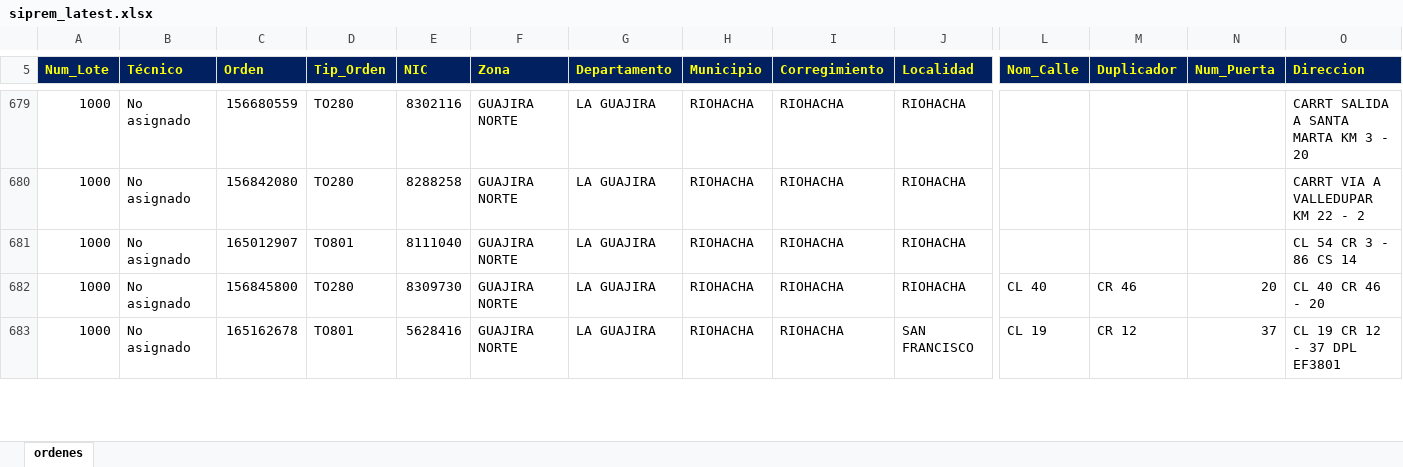
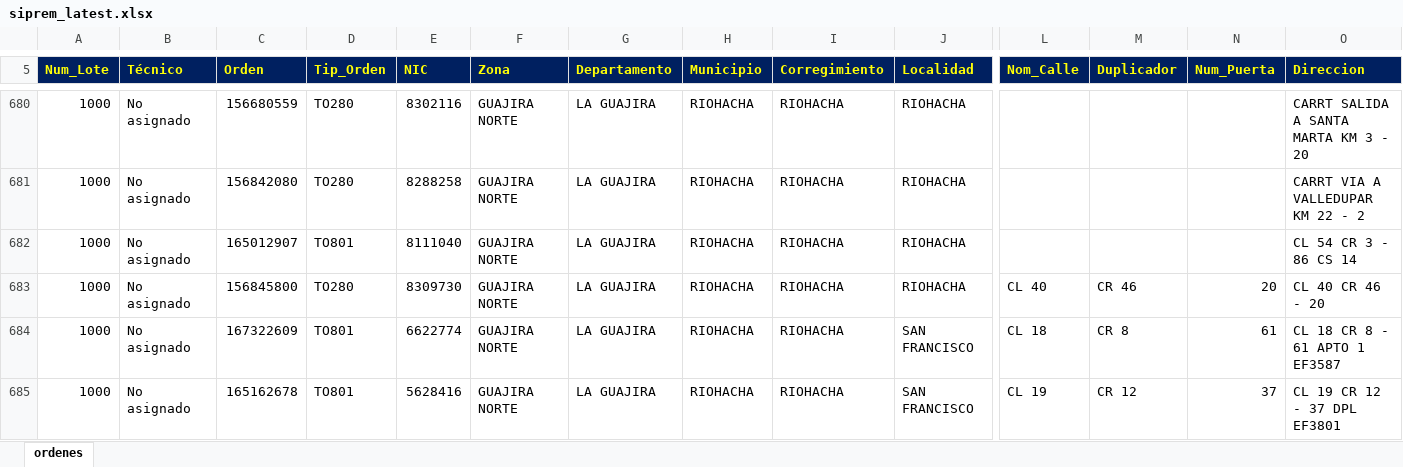
Before and after one commit to vikano27-debug/Dashboard_ING_VOA_Guajira, an Excel workbook: siprem_latest.xlsx, sheet ordenes, drawn as a sheet; only a part is shown, gaps mark what is left out; values as stored, in another font and other column widths than the file's, no borders; rows hold the shown columns only; the diff covers the shown part only; the diff names each change by its address in the sheet, - before the commit and + after, or states it on an @@ line.

Commit message:
Actualizacion automatica SIPREM y Casuistica GUAJIRA

```diff
--- a/siprem_latest.xlsx (sheet ordenes)
+++ b/siprem_latest.xlsx (sheet ordenes)
+row 684: 1000 | No asignado | 167322609 | TO801 | 6622774 | GUAJIRA NORTE | LA GUAJIRA | RIOHACHA | RIOHACHA | SAN FRANCISCO | CL 18 | CR 8 | 61 | CL 18 CR 8 - 61 APTO 1 EF3587
```
Also changed, not shown: 7 added rows, 6 removed rows and 12 edited cells elsewhere in this sheet.
